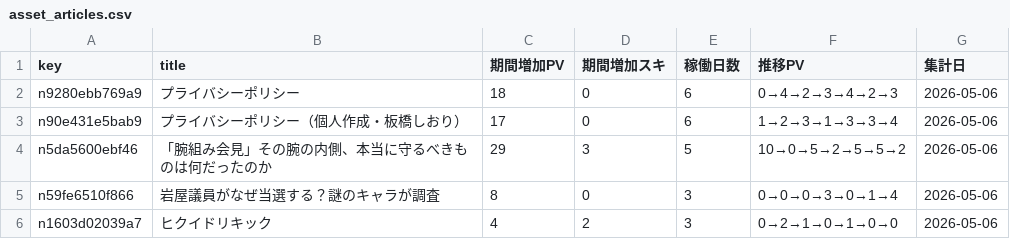
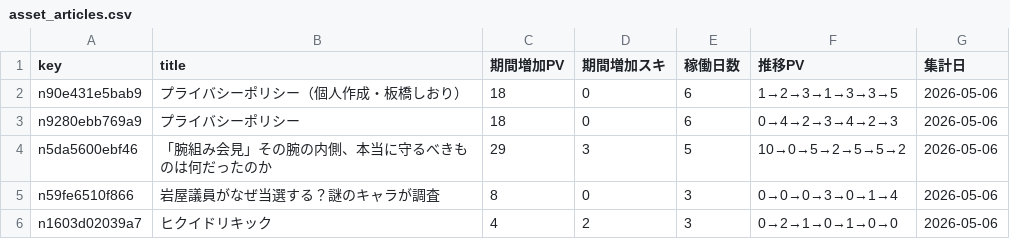
Before and after one commit to ganden0807-collab/note-stats-tracker, a CSV file: data/asset_articles.csv, drawn as a sheet.

```diff
--- a/data/asset_articles.csv
+++ b/data/asset_articles.csv
@@ -1,4 +1,4 @@
 key,title,期間増加PV,期間増加スキ,稼働日数,推移PV,集計日
+n90e431e5bab9,プライバシーポリシー（個人作成・板橋しおり）,18,0,6,1→2→3→1→3→3→5,2026-05-06
 n9280ebb769a9,プライバシーポリシー,18,0,6,0→4→2→3→4→2→3,2026-05-06
-n90e431e5bab9,プライバシーポリシー（個人作成・板橋しおり）,17,0,6,1→2→3→1→3→3→4,2026-05-06
 n5da5600ebf46,「腕組み会見」その腕の内側、本当に守るべきものは何だったのか,29,3,5,10→0→5→2→5→5→2,2026-05-06
```
Also changed, not shown: data/daily_summary.csv, data/period_ranking.csv, 2 other files.
